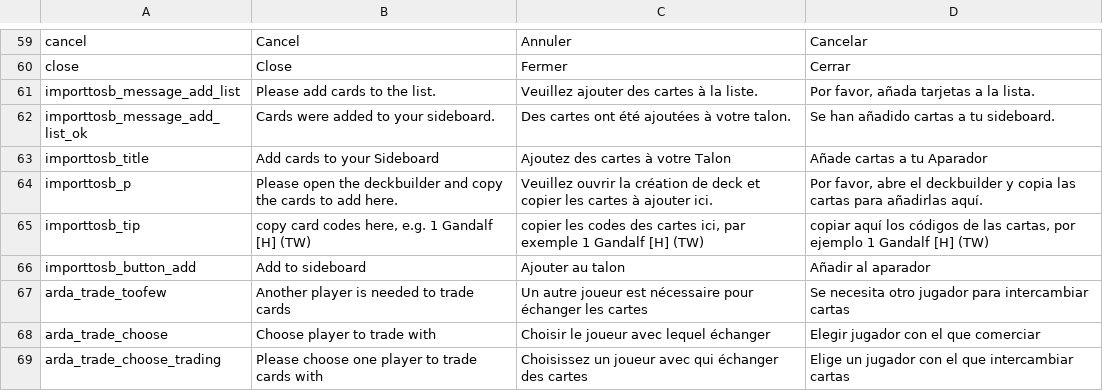
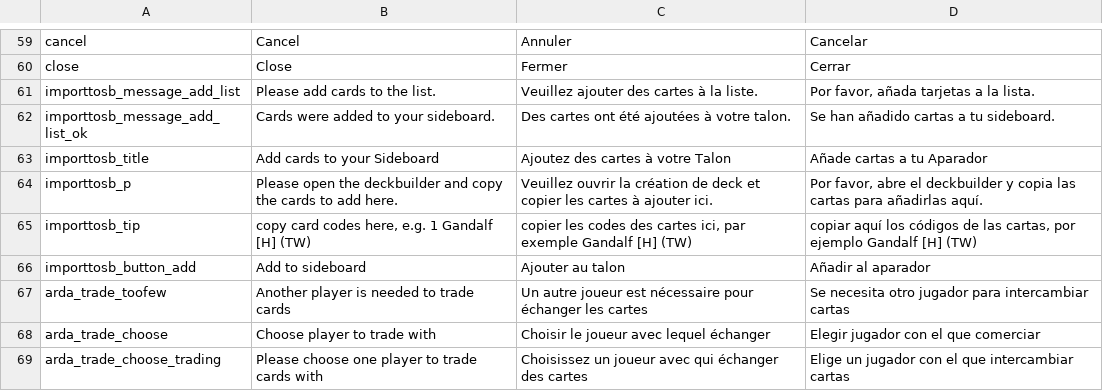
Before and after one commit to Heinrich-Barth/meccg-online, a CSV file: data-local/dictionary.csv, drawn as a sheet; only a part is shown, gaps mark what is left out.

```diff
--- a/data-local/dictionary.csv
+++ b/data-local/dictionary.csv
@@ -64,3 +64,3 @@ importtosb_title;Add cards to your Sideboard;Ajoutez des cartes à votre Talon;A
 importtosb_p;Please open the deckbuilder and copy the cards to add here.;Veuillez ouvrir la création de deck et copier les cartes à ajouter ici.;Por favor, abre el deckbuilder y copia las cartas para añadirlas aquí.
-importtosb_tip;copy card codes here, e.g. 1 Gandalf [H] (TW);copier les codes des cartes ici, par exemple 1 Gandalf [H] (TW);copiar aquí los códigos de las cartas, por ejemplo 1 Gandalf [H] (TW)
+importtosb_tip;copy card codes here, e.g. 1 Gandalf [H] (TW);copier les codes des cartes ici, par exemple Gandalf [H] (TW);copiar aquí los códigos de las cartas, por ejemplo Gandalf [H] (TW)
 importtosb_button_add;Add to sideboard;Ajouter au talon;Añadir al aparador
```
Also changed, not shown: 1 other file.
